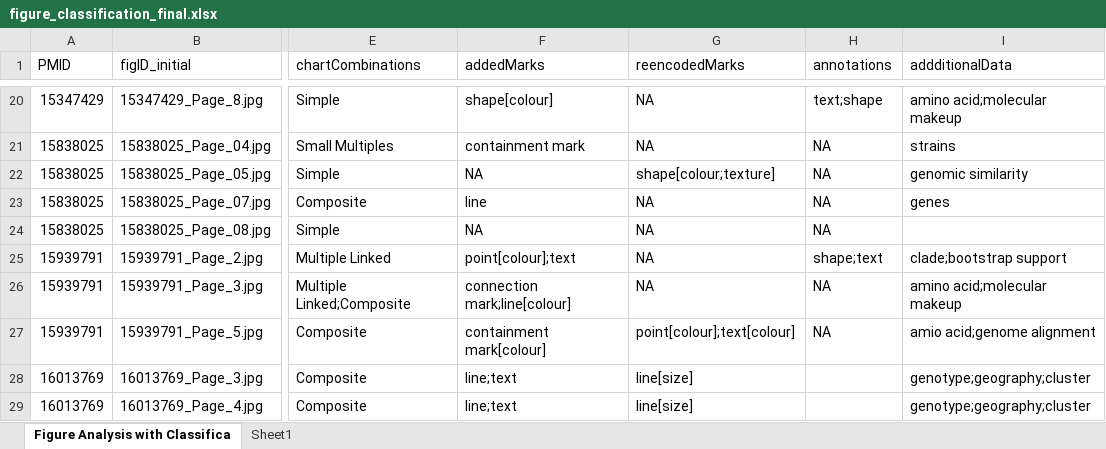
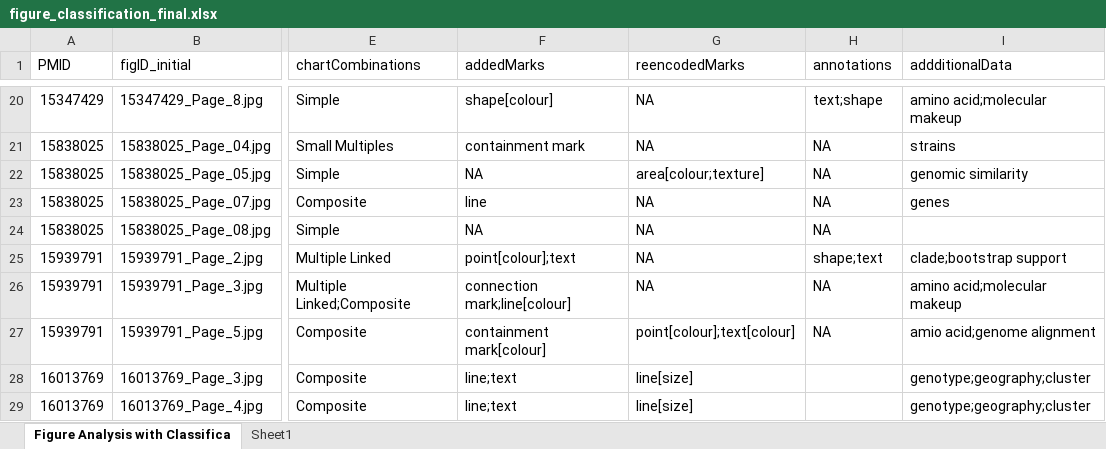
Before and after one commit to jlgardy/gevit_gallery_v2, an Excel workbook: data/figure_classification_final.xlsx, sheet Figure Analysis with Classifica, drawn as a sheet; only a part is shown, gaps mark what is left out; values as stored, in another font and other column widths than the file's, no borders; the diff names each change by its address in the sheet, - before the commit and + after, or states it on an @@ line.

```diff
--- a/data/figure_classification_final.xlsx (sheet Figure Analysis with Classifica)
+++ b/data/figure_classification_final.xlsx (sheet Figure Analysis with Classifica)
-G22 (reencodedMarks): shape[colour;texture]
+G22 (reencodedMarks): area[colour;texture]
```
Also changed, not shown: 5 other files.
